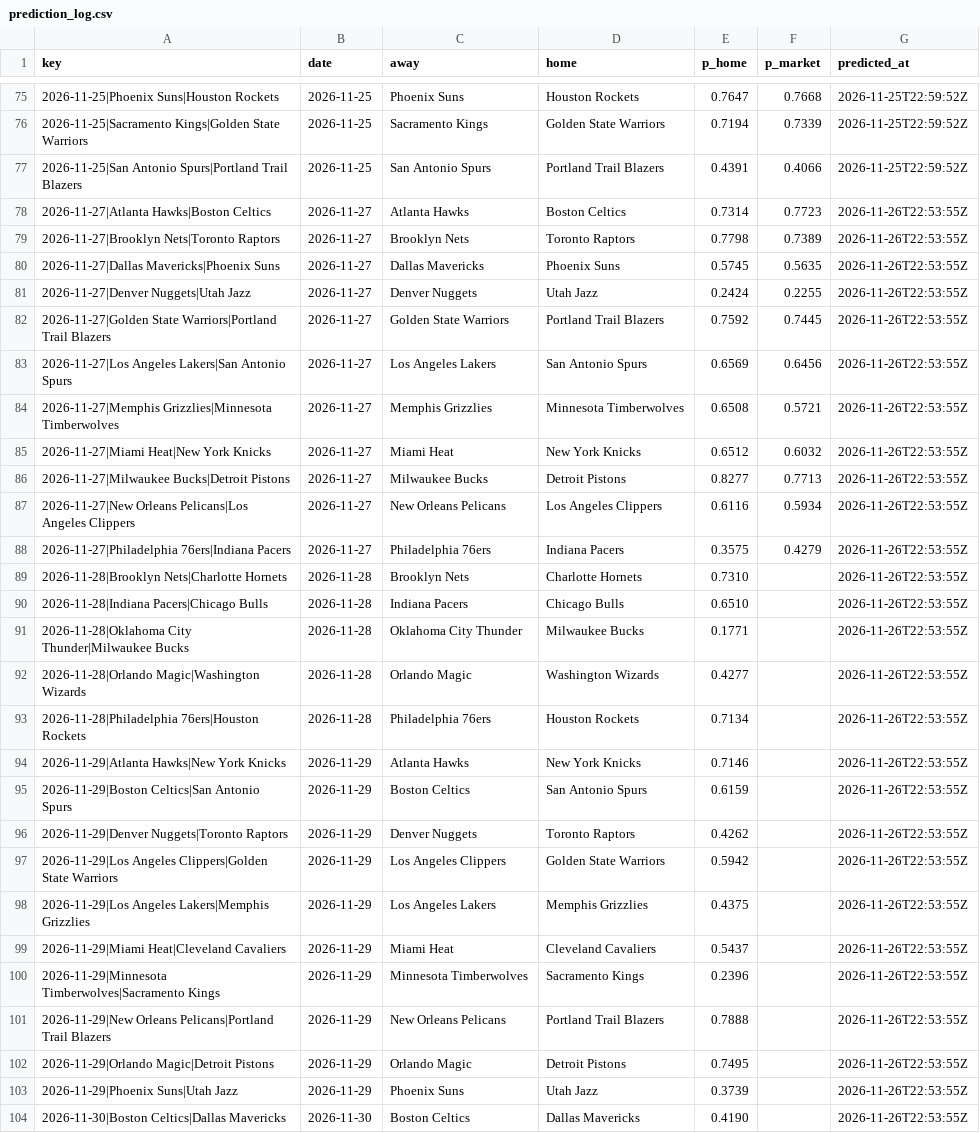
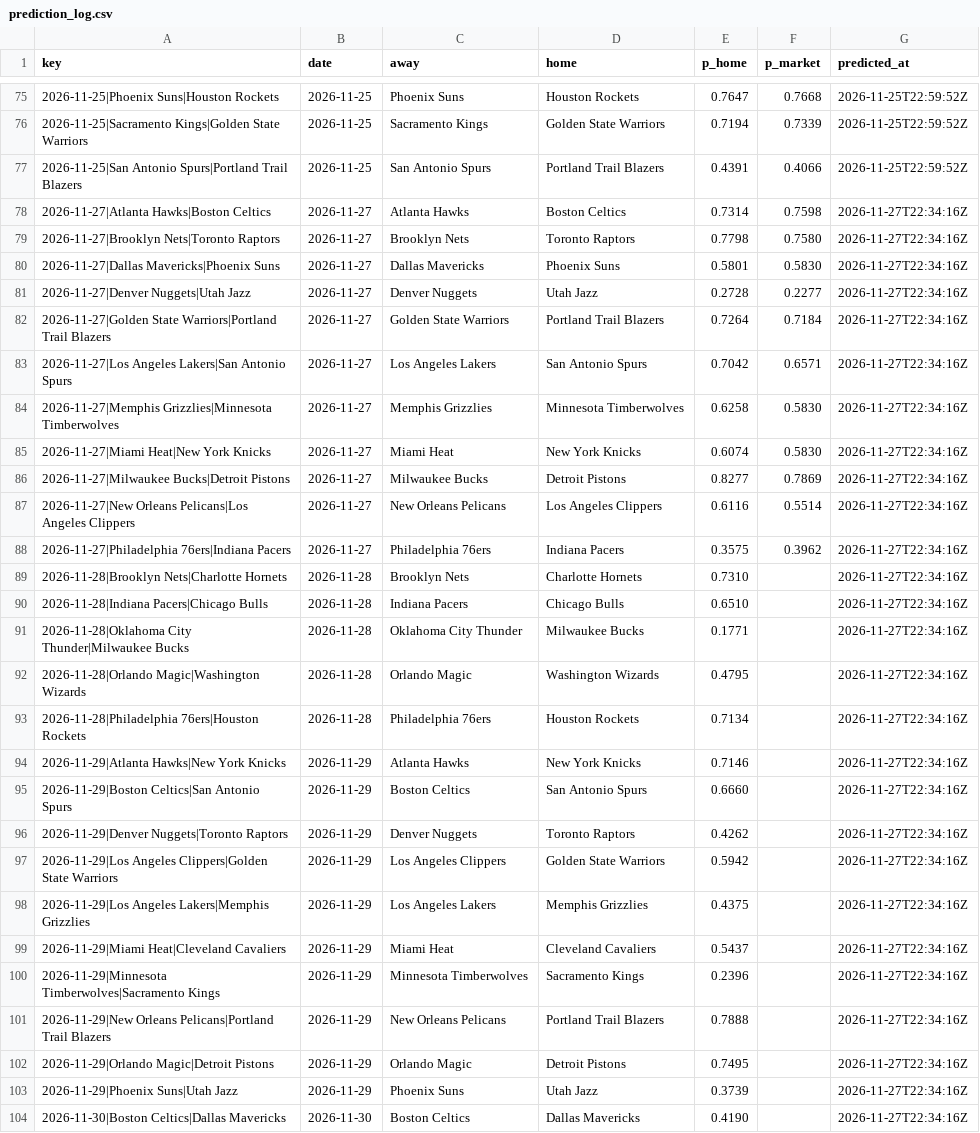
Before and after one commit to pushtishah11/nba-game-predictor, a CSV file: data/prediction_log.csv, drawn as a sheet; only a part is shown, gaps mark what is left out; the diff covers the shown part only; the diff names each change by its address in the sheet, - before the commit and + after, or states it on an @@ line.

```diff
--- a/data/prediction_log.csv
+++ b/data/prediction_log.csv
-F78 (p_market): 0.7723
+F78 (p_market): 0.7598
-G78:G104 (predicted_at): 2026-11-26T22:53:55Z
+G78:G104 (predicted_at): 2026-11-27T22:34:16Z
-F79 (p_market): 0.7389
+F79 (p_market): 0.7580
-E80 (p_home): 0.5745
+E80 (p_home): 0.5801
-F80 (p_market): 0.5635
+F80 (p_market): 0.5830
-E81 (p_home): 0.2424
+E81 (p_home): 0.2728
-F81 (p_market): 0.2255
+F81 (p_market): 0.2277
-E82 (p_home): 0.7592
+E82 (p_home): 0.7264
-F82 (p_market): 0.7445
+F82 (p_market): 0.7184
-E83 (p_home): 0.6569
+E83 (p_home): 0.7042
-F83 (p_market): 0.6456
+F83 (p_market): 0.6571
-E84 (p_home): 0.6508
+E84 (p_home): 0.6258
-F84 (p_market): 0.5721
+F84 (p_market): 0.5830
-E85 (p_home): 0.6512
+E85 (p_home): 0.6074
-F85 (p_market): 0.6032
+F85 (p_market): 0.5830
-F86 (p_market): 0.7713
+F86 (p_market): 0.7869
-F87 (p_market): 0.5934
+F87 (p_market): 0.5514
-F88 (p_market): 0.4279
+F88 (p_market): 0.3962
-E92 (p_home): 0.4277
+E92 (p_home): 0.4795
-E95 (p_home): 0.6159
+E95 (p_home): 0.6660
```
Also changed, not shown: 5 added rows and 24 edited cells elsewhere in this file, 1 other file.
